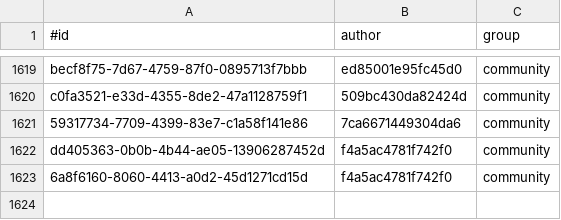
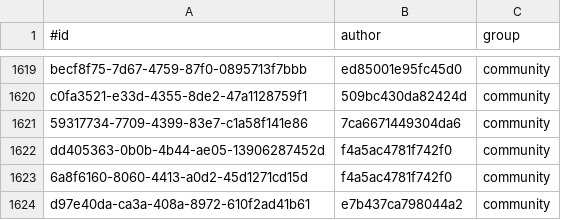
Before and after one commit to KlaudiuszLedwoch/Iron-Admiral, a CSV file: payload/Mods/IronAdmiralDesigns/design_authors.csv, drawn as a sheet; only a part is shown, gaps mark what is left out.

```diff
--- a/payload/Mods/IronAdmiralDesigns/design_authors.csv
+++ b/payload/Mods/IronAdmiralDesigns/design_authors.csv
@@ -1623 +1623,2 @@ dd405363-0b0b-4b44-ae05-13906287452d,f4a5ac4781f742f0,community
 6a8f6160-8060-4413-a0d2-45d1271cd15d,f4a5ac4781f742f0,community
+d97e40da-ca3a-408a-8972-610f2ad41b61,e7b437ca798044a2,community
```
Also changed, not shown: payload/Mods/IronAdmiralDesigns/design_stats_pool.csv, 3 other files.
